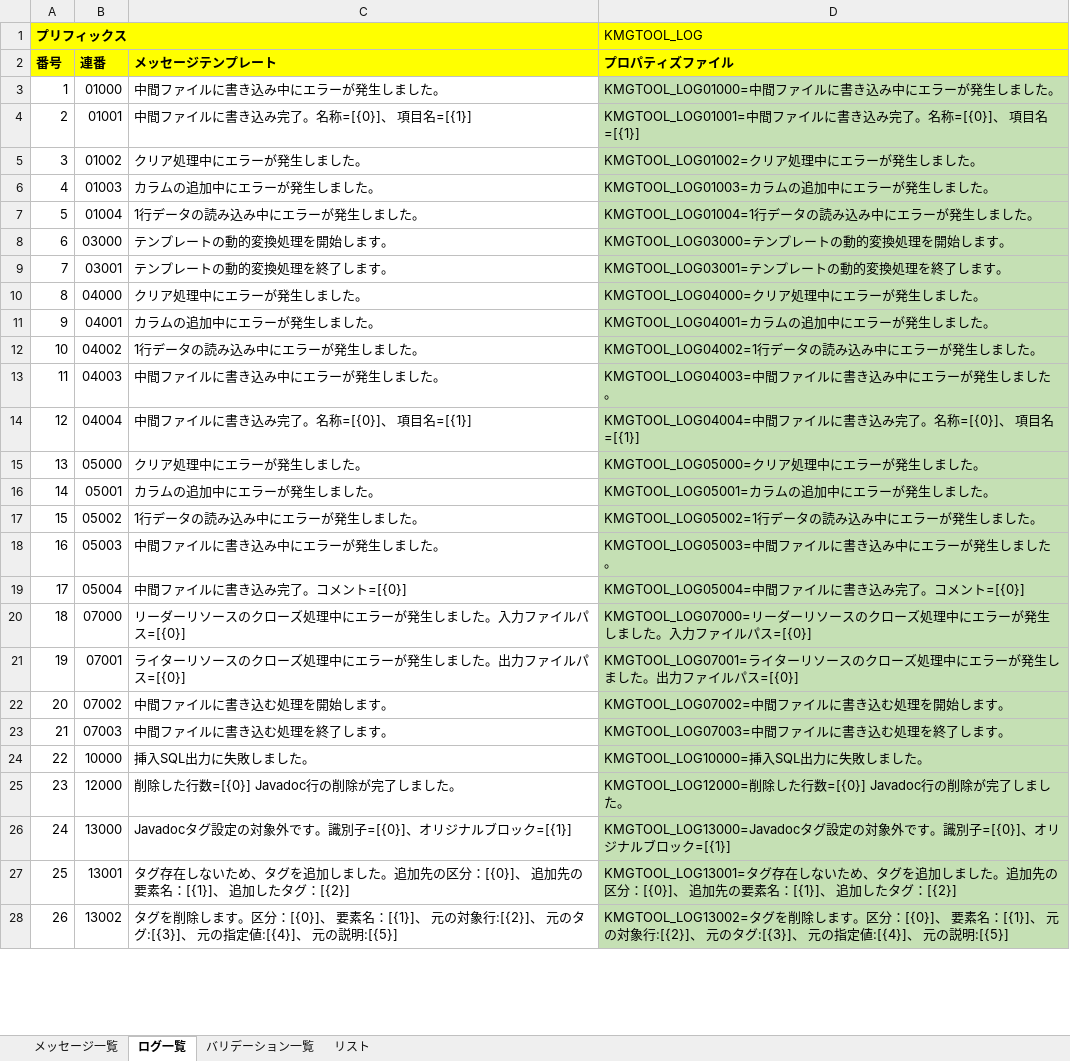
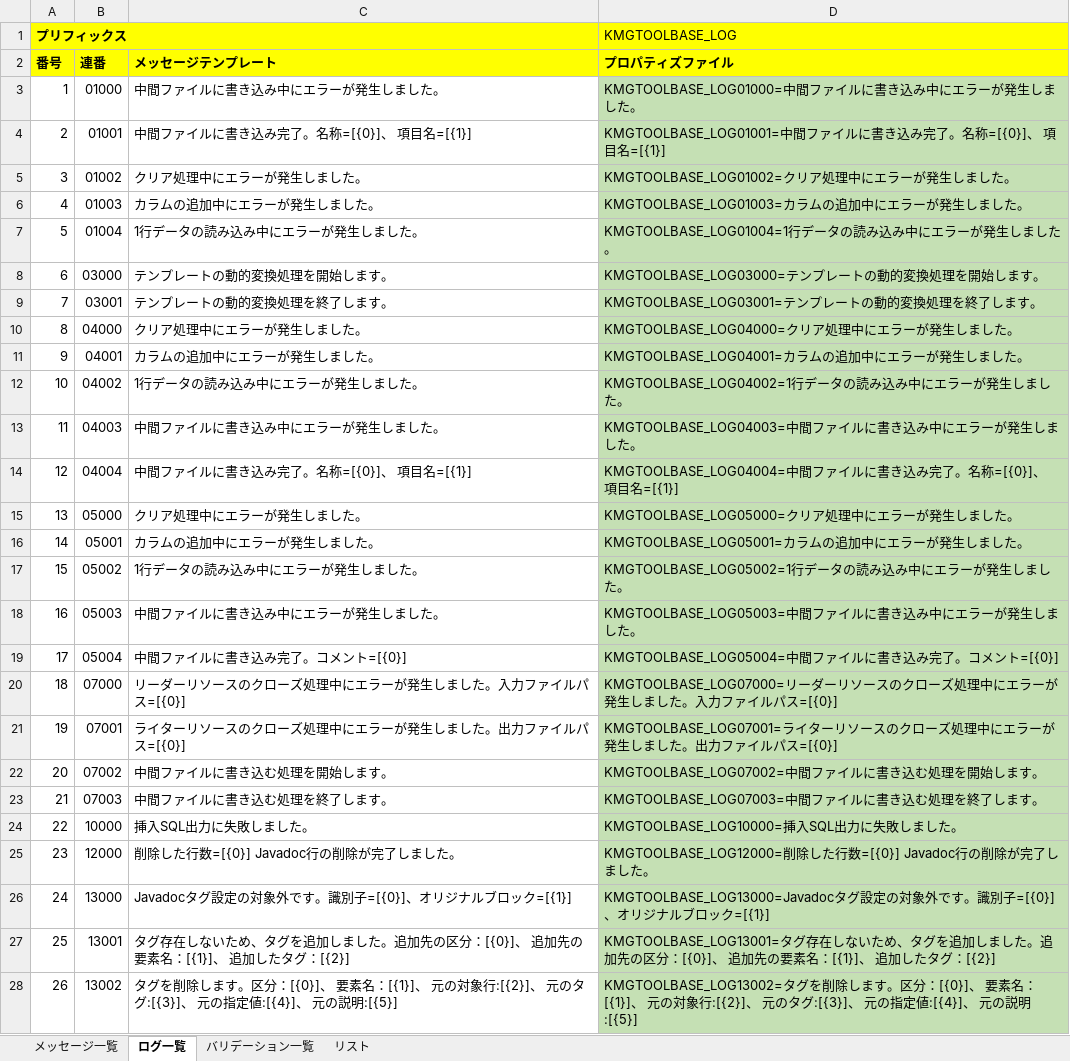
Before and after one commit to KenichiroArai/kmg-tool-base, an Excel workbook: docs/メッセージ一覧.xlsx, sheet ログ一覧, drawn as a sheet; only a part is shown; values as stored, in another font and other column widths than the file's, no borders; charts and pictures not drawn; the diff covers the shown part only; the diff names each change by its address in the sheet, - before the commit and + after, or states it on an @@ line.

```diff
--- a/docs/メッセージ一覧.xlsx (sheet ログ一覧)
+++ b/docs/メッセージ一覧.xlsx (sheet ログ一覧)
-D1 (プロパティズファイル): KMGTOOL_LOG
+D1 (プロパティズファイル): KMGTOOLBASE_LOG
-D3 (プロパティズファイル): KMGTOOL_LOG01000=中間ファイルに書き込み中にエラーが発生しました。
+D3 (プロパティズファイル): KMGTOOLBASE_LOG01000=中間ファイルに書き込み中にエラーが発生しました。
-D4 (プロパティズファイル): KMGTOOL_LOG01001=中間ファ…
+D4 (プロパティズファイル): KMGTOOLBASE_LOG01001=中間ファ…
-D5 (プロパティズファイル): KMGTOOL_LOG01002=クリア処理中にエラーが発生しました。
+D5 (プロパティズファイル): KMGTOOLBASE_LOG01002=クリア処理中にエラーが発生しました。
-D6 (プロパティズファイル): KMGTOOL_LOG01003=カラムの追加中にエラーが発生しました。
+D6 (プロパティズファイル): KMGTOOLBASE_LOG01003=カラムの追加中にエラーが発生しました。
-D7 (プロパティズファイル): KMGTOOL_LOG01004=1行データの読み込み中にエラーが発生しました。
+D7 (プロパティズファイル): KMGTOOLBASE_LOG01004=1行データの読み込み中にエラーが発生しました。
-D8 (プロパティズファイル): KMGTOOL_LOG03000=テンプレートの動的変換処理を開始します。
+D8 (プロパティズファイル): KMGTOOLBASE_LOG03000=テンプレートの動的変換処理を開始します。
-D9 (プロパティズファイル): KMGTOOL_LOG03001=テンプレートの動的変換処理を終了します。
+D9 (プロパティズファイル): KMGTOOLBASE_LOG03001=テンプレートの動的変換処理を終了します。
-D10 (プロパティズファイル): KMGTOOL_LOG04000=クリア処理中にエラーが発生しました。
+D10 (プロパティズファイル): KMGTOOLBASE_LOG04000=クリア処理中にエラーが発生しました。
-D11 (プロパティズファイル): KMGTOOL_LOG04001=カラムの追加中にエラーが発生しました。
+D11 (プロパティズファイル): KMGTOOLBASE_LOG04001=カラムの追加中にエラーが発生しました。
-D12 (プロパティズファイル): KMGTOOL_LOG04002=1行データの読み込み中にエラーが発生しました。
+D12 (プロパティズファイル): KMGTOOLBASE_LOG04002=1行データの読み込み中にエラーが発生しました。
-D13 (プロパティズファイル): KMGTOOL_LOG04003=中間ファイルに書き込み中にエラーが発生しました。
+D13 (プロパティズファイル): KMGTOOLBASE_LOG04003=中間ファイルに書き込み中にエラーが発生しました。
-D14 (プロパティズファイル): KMGTOOL_LOG04004=中間ファ…
+D14 (プロパティズファイル): KMGTOOLBASE_LOG04004=中間ファ…
-D15 (プロパティズファイル): KMGTOOL_LOG05000=クリア処理中にエラーが発生しました。
+D15 (プロパティズファイル): KMGTOOLBASE_LOG05000=クリア処理中にエラーが発生しました。
-D16 (プロパティズファイル): KMGTOOL_LOG05001=カラムの追加中にエラーが発生しました。
+D16 (プロパティズファイル): KMGTOOLBASE_LOG05001=カラムの追加中にエラーが発生しました。
-D17 (プロパティズファイル): KMGTOOL_LOG05002=1行データの読み込み中にエラーが発生しました。
+D17 (プロパティズファイル): KMGTOOLBASE_LOG05002=1行データの読み込み中にエラーが発生しました。
-D18 (プロパティズファイル): KMGTOOL_LOG05003=中間ファイルに書き込み中にエラーが発生しました。
+D18 (プロパティズファイル): KMGTOOLBASE_LOG05003=中間ファイルに書き込み中にエラーが発生しました。
-D19 (プロパティズファイル): KMGTOOL_LOG05004=中間ファイルに書き込み完了。コメント=[{0}]
+D19 (プロパティズファイル): KMGTOOLBASE_LOG05004=中間ファイルに書き込み完了。コメント=[{0}]
-D20 (プロパティズファイル): KMGTOOL_LOG07000=リーダー…
+D20 (プロパティズファイル): KMGTOOLBASE_LOG07000=リーダー…
-D21 (プロパティズファイル): KMGTOOL_LOG07001=ライター…
+D21 (プロパティズファイル): KMGTOOLBASE_LOG07001=ライター…
-D22 (プロパティズファイル): KMGTOOL_LOG07002=中間ファイルに書き込む処理を開始します。
+D22 (プロパティズファイル): KMGTOOLBASE_LOG07002=中間ファイルに書き込む処理を開始します。
-D23 (プロパティズファイル): KMGTOOL_LOG07003=中間ファイルに書き込む処理を終了します。
+D23 (プロパティズファイル): KMGTOOLBASE_LOG07003=中間ファイルに書き込む処理を終了します。
-D24 (プロパティズファイル): KMGTOOL_LOG10000=挿入SQL出力に失敗しました。
+D24 (プロパティズファイル): KMGTOOLBASE_LOG10000=挿入SQL出力に失敗しました。
-D25 (プロパティズファイル): KMGTOOL_LOG12000=削除した…
+D25 (プロパティズファイル): KMGTOOLBASE_LOG12000=削除した…
-D26 (プロパティズファイル): KMGTOOL_LOG13000=Javadocタグ設定…
+D26 (プロパティズファイル): KMGTOOLBASE_LOG13000=Javadocタグ設定…
-D27 (プロパティズファイル): KMGTOOL_LOG13001=タグ存在…
+D27 (プロパティズファイル): KMGTOOLBASE_LOG13001=タグ存在…
-D28 (プロパティズファイル): KMGTOOL_LOG13002=タグを削…
+D28 (プロパティズファイル): KMGTOOLBASE_LOG13002=タグを削…
```
Also changed, not shown: 16 edited cells elsewhere in this sheet, sheet メッセージ一覧, sheet バリデーション一覧, charts or pictures, 3 other files.
